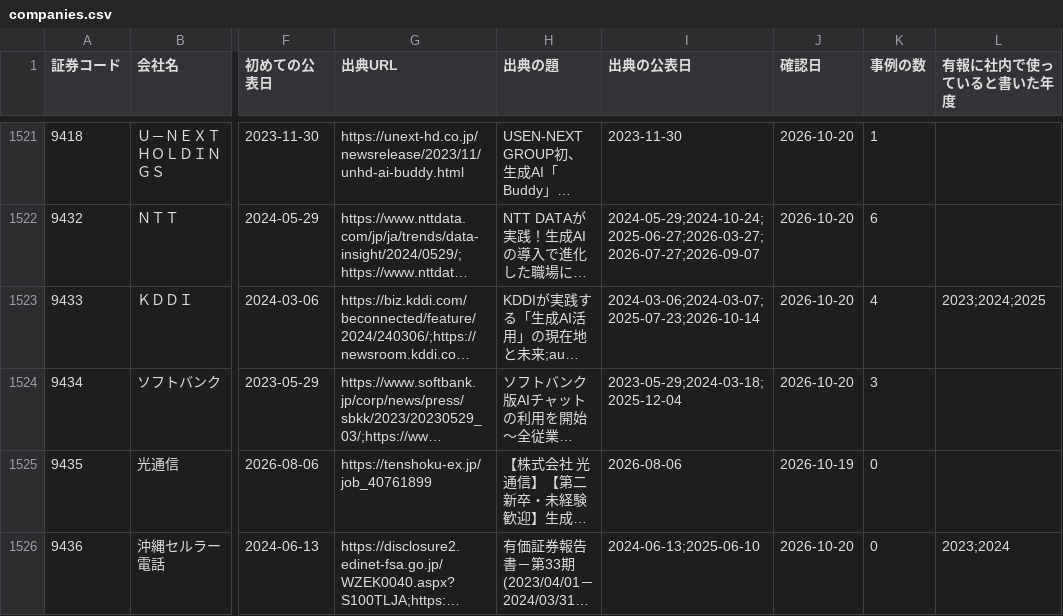
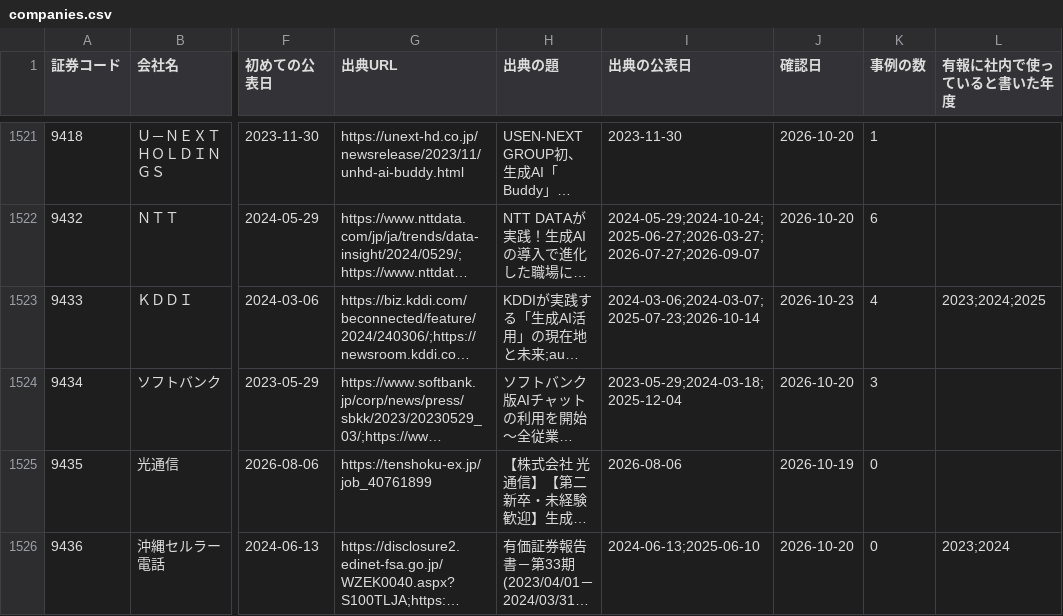
Before and after one commit to techworker-jp/jp-listed-genai, a CSV file: data/companies.csv, drawn as a sheet; only a part is shown, gaps mark what is left out; long unchanged cells end in …; the diff names each change by its address in the sheet, - before the commit and + after, or states it on an @@ line.

```diff
--- a/data/companies.csv
+++ b/data/companies.csv
-J1523 (確認日): 2026-10-20
+J1523 (確認日): 2026-10-23
```
Also changed, not shown: 5 other files.
